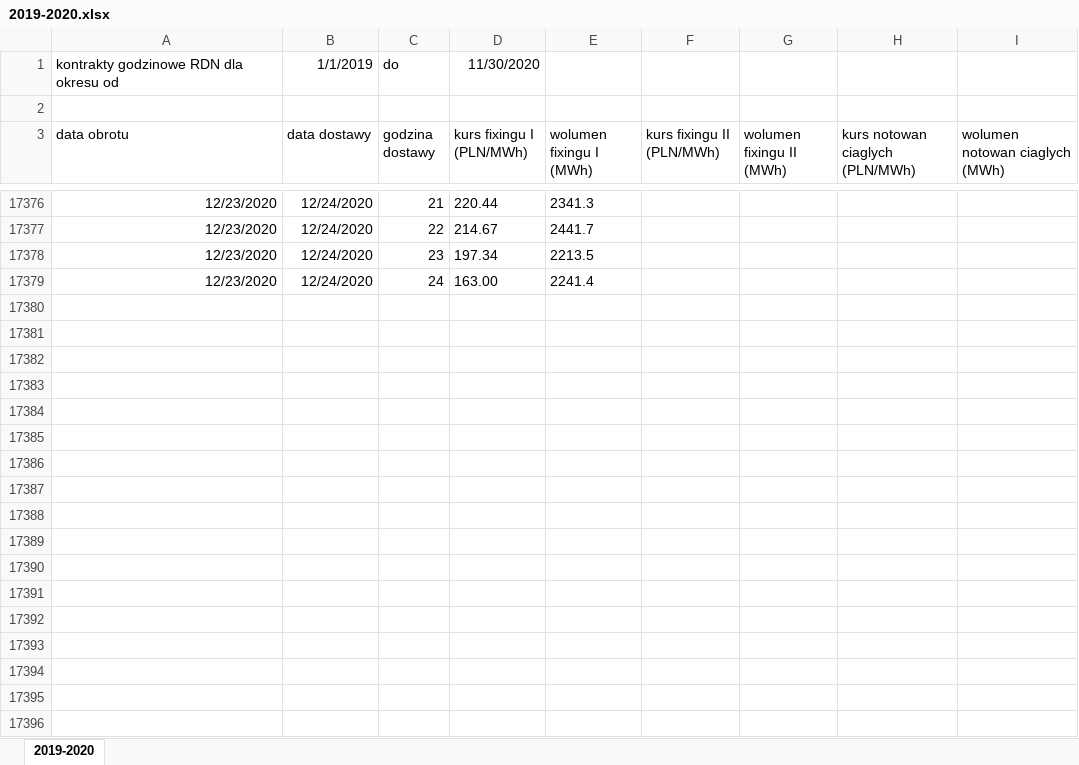
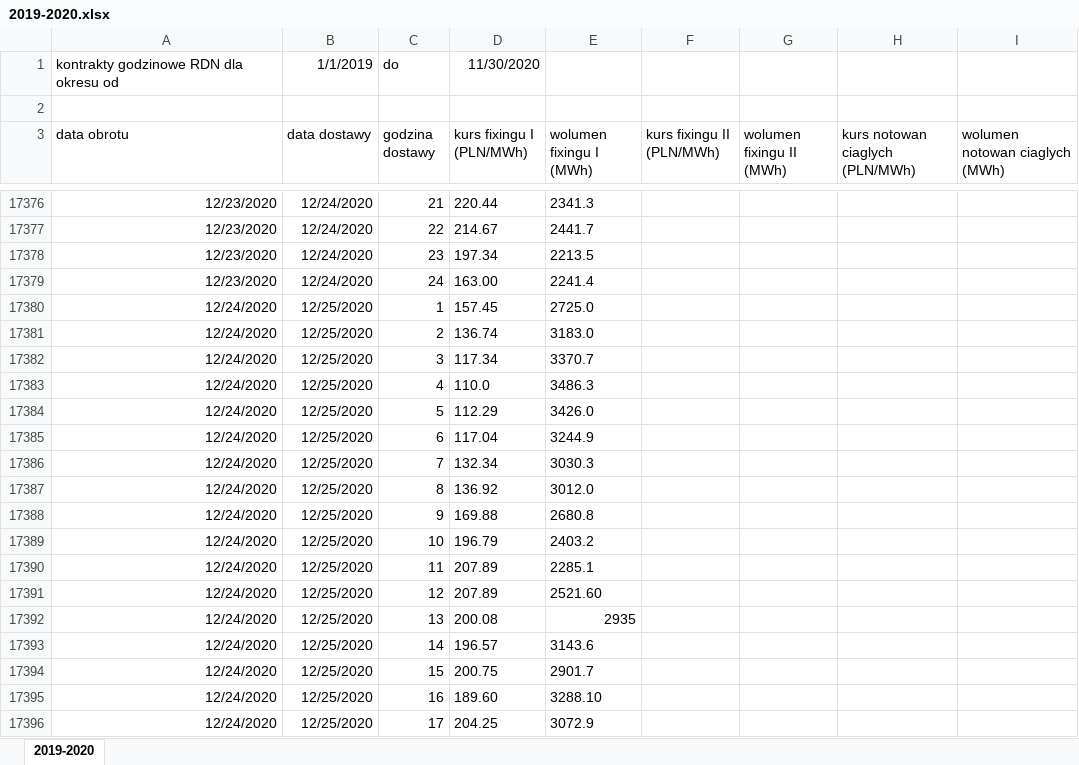
Before and after one commit to piekarsky/Short-Term-Electricity-Price-Forecasting-at-the-Polish-Day-Ahead-Market, an Excel workbook: 2019-2020.xlsx, sheet 2019-2020, drawn as a sheet; only a part is shown, gaps mark what is left out; values as stored, in another font and other column widths than the file's, no borders; the diff covers the shown part only; the diff names each change by its address in the sheet, - before the commit and + after, or states it on an @@ line.

Commit message:
Update data

```diff
--- a/2019-2020.xlsx (sheet 2019-2020)
+++ b/2019-2020.xlsx (sheet 2019-2020)
+row 17380: 12/24/2020 | 12/25/2020 | 1 | 157.45 | 2725.0
+row 17381: 12/24/2020 | 12/25/2020 | 2 | 136.74 | 3183.0
+row 17382: 12/24/2020 | 12/25/2020 | 3 | 117.34 | 3370.7
+row 17383: 12/24/2020 | 12/25/2020 | 4 | 110.0 | 3486.3
+row 17384: 12/24/2020 | 12/25/2020 | 5 | 112.29 | 3426.0
+row 17385: 12/24/2020 | 12/25/2020 | 6 | 117.04 | 3244.9
+row 17386: 12/24/2020 | 12/25/2020 | 7 | 132.34 | 3030.3
+row 17387: 12/24/2020 | 12/25/2020 | 8 | 136.92 | 3012.0
+row 17388: 12/24/2020 | 12/25/2020 | 9 | 169.88 | 2680.8
+row 17389: 12/24/2020 | 12/25/2020 | 10 | 196.79 | 2403.2
+row 17390: 12/24/2020 | 12/25/2020 | 11 | 207.89 | 2285.1
+row 17391: 12/24/2020 | 12/25/2020 | 12 | 207.89 | 2521.60
+row 17392: 12/24/2020 | 12/25/2020 | 13 | 200.08 | 2935
+row 17393: 12/24/2020 | 12/25/2020 | 14 | 196.57 | 3143.6
+row 17394: 12/24/2020 | 12/25/2020 | 15 | 200.75 | 2901.7
+row 17395: 12/24/2020 | 12/25/2020 | 16 | 189.60 | 3288.10
+row 17396: 12/24/2020 | 12/25/2020 | 17 | 204.25 | 3072.9
```
Also changed, not shown: 31 added rows elsewhere in this sheet.
